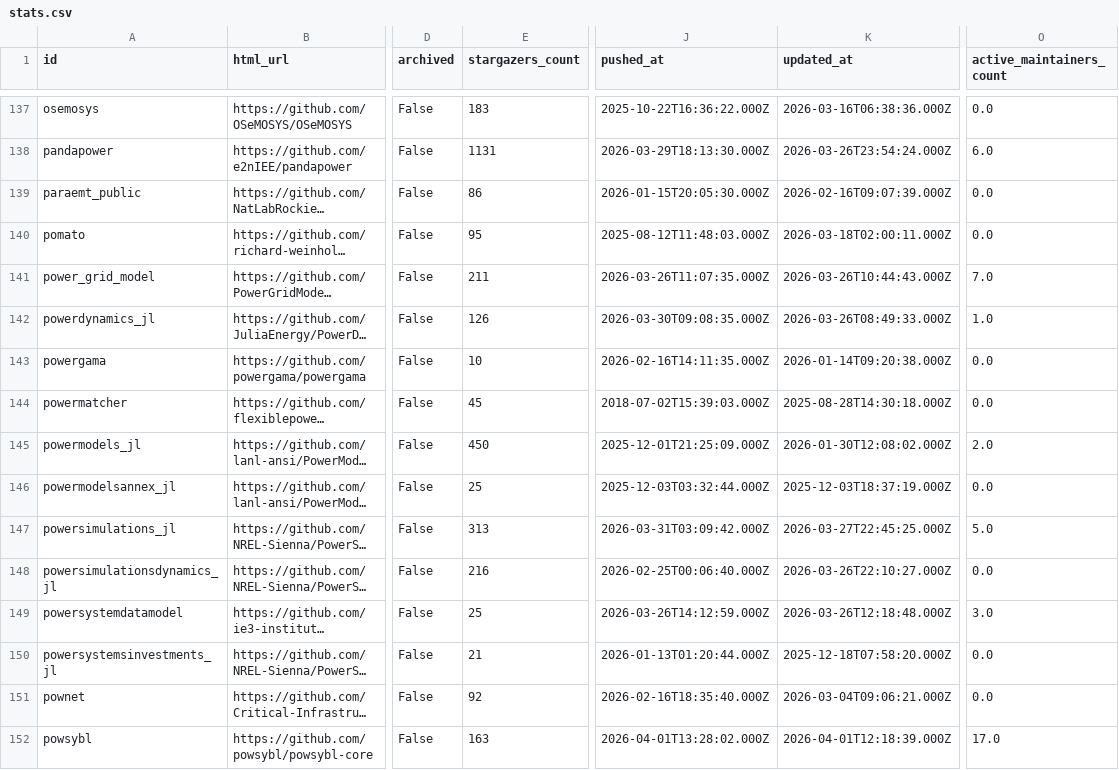
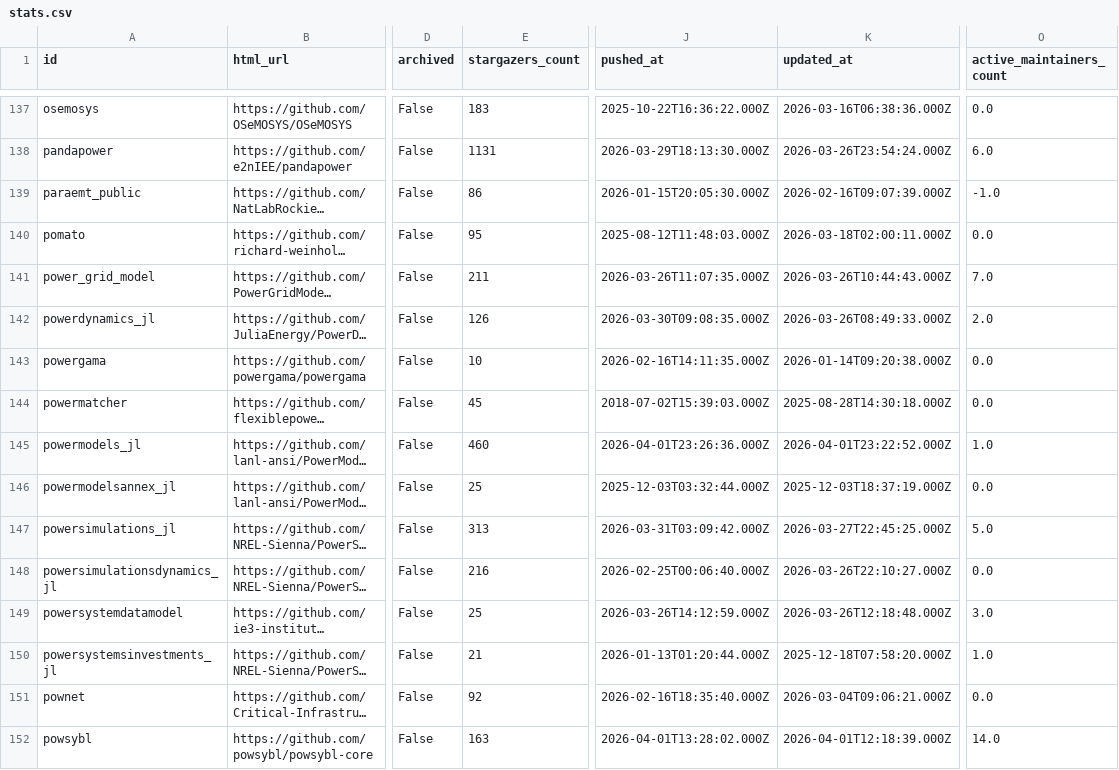
Before and after one commit to open-energy-transition/openmod-tracker, a CSV file: inventory/output/stats.csv, drawn as a sheet; only a part is shown, gaps mark what is left out; long unchanged cells end in …; the diff covers the shown part only; the diff names each change by its address in the sheet, - before the commit and + after, or states it on an @@ line.

```diff
--- a/inventory/output/stats.csv
+++ b/inventory/output/stats.csv
-O139 (active_maintainers_count): 0.0
+O139 (active_maintainers_count): -1.0
-O142 (active_maintainers_count): 1.0
+O142 (active_maintainers_count): 2.0
-E145 (stargazers_count): 450
+E145 (stargazers_count): 460
-J145 (pushed_at): 2025-12-01T21:25:09.000Z
+J145 (pushed_at): 2026-04-01T23:26:36.000Z
-K145 (updated_at): 2026-01-30T12:08:02.000Z
+K145 (updated_at): 2026-04-01T23:22:52.000Z
-O145 (active_maintainers_count): 2.0
+O145 (active_maintainers_count): 1.0
-O150 (active_maintainers_count): 0.0
+O150 (active_maintainers_count): 1.0
-O152 (active_maintainers_count): 17.0
+O152 (active_maintainers_count): 14.0
```
Also changed, not shown: 95 edited cells elsewhere in this file, 3 other files.
